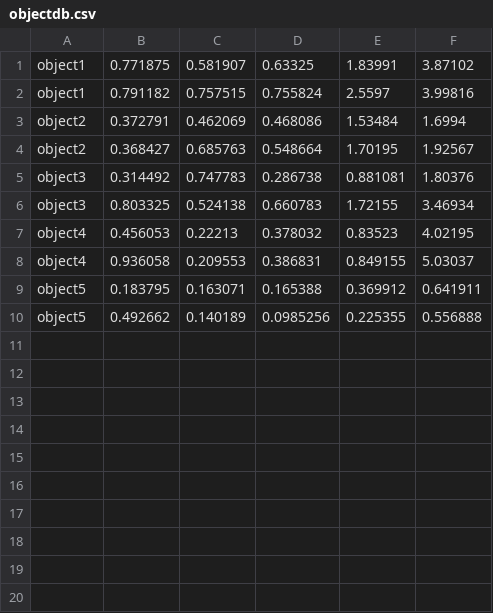
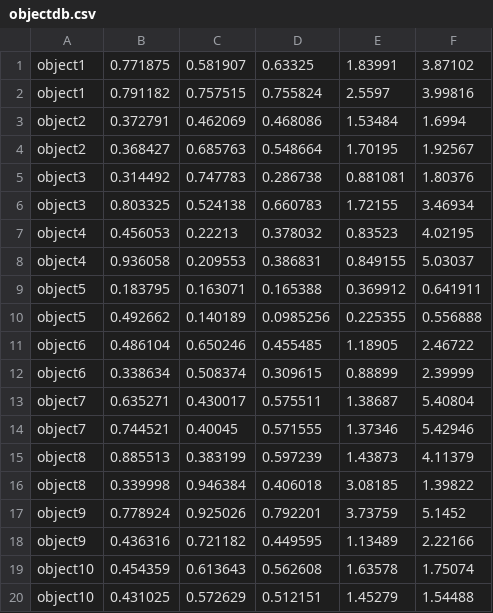
Before and after one commit to Meetjain-0201/ObjectRecognition, a CSV file: data/training/objectdb.csv, drawn as a sheet.

Commit message:
Extension: 10 objects DB - hand-crafted 86.7%, CNN 96.7%

```diff
--- a/data/training/objectdb.csv
+++ b/data/training/objectdb.csv
@@ -10 +10,11 @@ object5,0.183795,0.163071,0.165388,0.369912,0.641911
 object5,0.492662,0.140189,0.0985256,0.225355,0.556888
+object6,0.486104,0.650246,0.455485,1.18905,2.46722
+object6,0.338634,0.508374,0.309615,0.88899,2.39999
+object7,0.635271,0.430017,0.575511,1.38687,5.40804
+object7,0.744521,0.40045,0.571555,1.37346,5.42946
+object8,0.885513,0.383199,0.597239,1.43873,4.11379
+object8,0.339998,0.946384,0.406018,3.08185,1.39822
+object9,0.778924,0.925026,0.792201,3.73759,5.1452
+object9,0.436316,0.721182,0.449595,1.13489,2.22166
+object10,0.454359,0.613643,0.562608,1.63578,1.75074
+object10,0.431025,0.572629,0.512151,1.45279,1.54488
```
Also changed, not shown: 47 other files.
